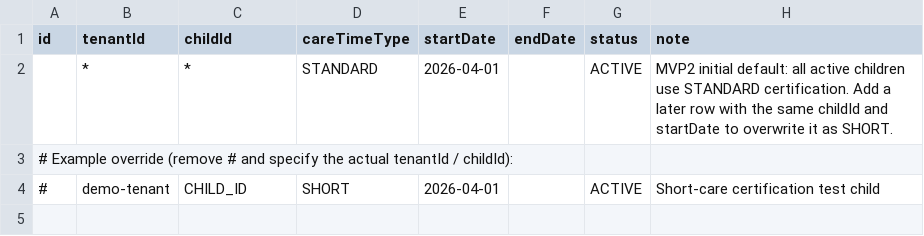
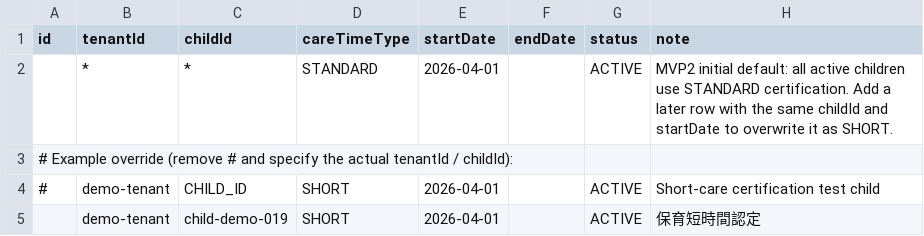
Before and after one commit to hoiku360-jp/hoiku360-mvp2, a CSV file: src/seed/data/ChildCareTimeCertification.csv, drawn as a sheet.

Commit message:
Add short-care certification test child

```diff
--- a/src/seed/data/ChildCareTimeCertification.csv
+++ b/src/seed/data/ChildCareTimeCertification.csv
@@ -4 +4,2 @@
 # ,demo-tenant,CHILD_ID,SHORT,2026-04-01,,ACTIVE,"Short-care certification test child"
+,demo-tenant,child-demo-019,SHORT,2026-04-01,,ACTIVE,保育短時間認定
```
